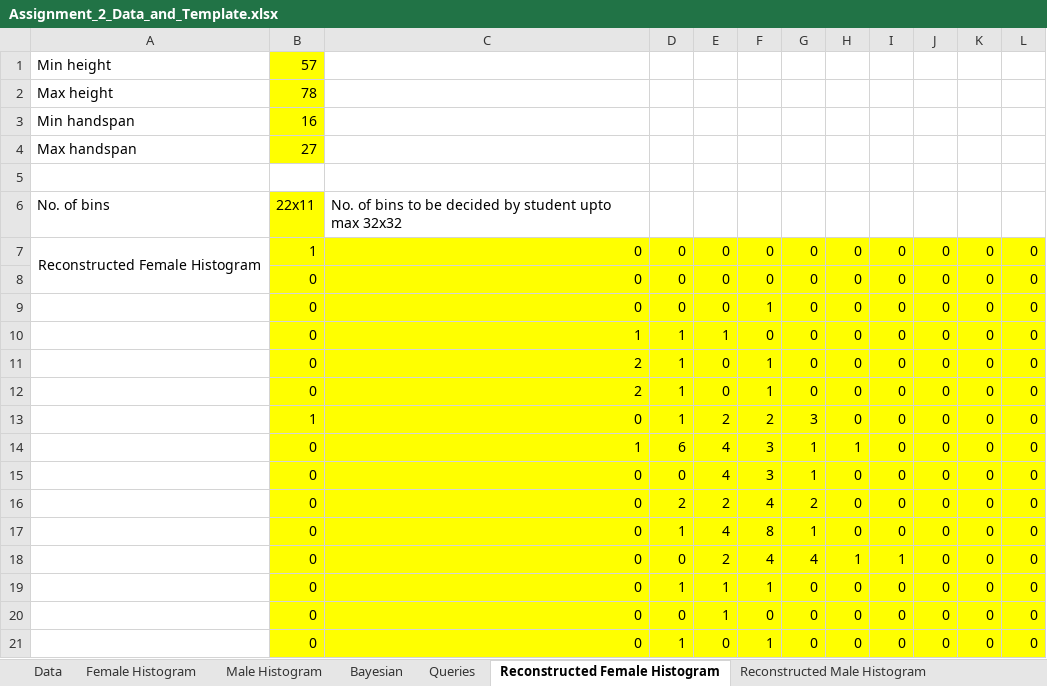
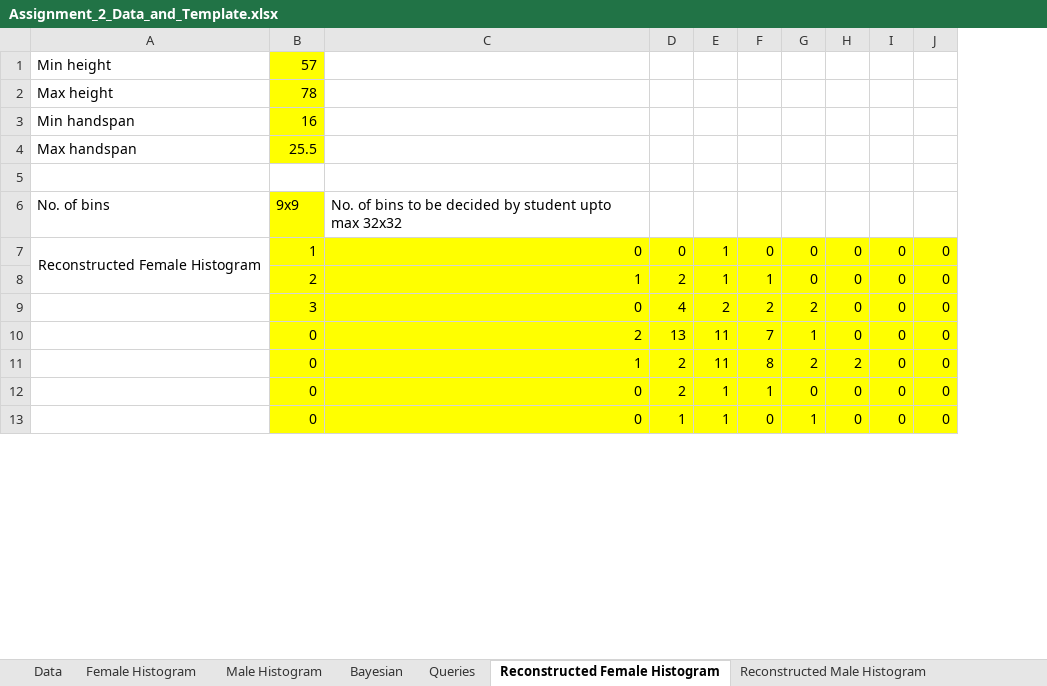
Before and after one commit to yelaura/python-assignments, an Excel workbook: Intro to Machine Learning/Assignment_2_Data_and_Template.xlsx, sheet Reconstructed Female Histogram, drawn as a sheet; only a part is shown; values as stored, in another font and other column widths than the file's, no borders; removed rows and columns are numbered as before the commit, all else as after; the diff covers the shown part only; the diff names each change by its address in the sheet, - before the commit and + after, or states it on an @@ line.

```diff
--- a/Intro to Machine Learning/Assignment_2_Data_and_Template.xlsx (sheet Reconstructed Female Histogram)
+++ b/Intro to Machine Learning/Assignment_2_Data_and_Template.xlsx (sheet Reconstructed Female Histogram)
-column K, row 7: 0; row 10: 0; row 13: 0; rows 15-16: 0 | 0; rows 19-20: 0 | 0
-column L, row 7: 0; row 10: 0; row 13: 0; rows 15-16: 0 | 0; rows 19-20: 0 | 0
-B4: 27
+B4: 25.5
-B6: 22x11
+B6: 9x9
-A7:A8 merged
+A7:A8 merged
-E7: 0
+E7: 1
-row 8:  | 0 | 0 | 0 | 0 | 0 | 0 | 0 | 0 | 0 | 0 | 0
-row 9:  | 0 | 0 | 0 | 0 | 1 | 0 | 0 | 0 | 0 | 0 | 0
-B8: 0
+B8: 2
-D8: 1
+D8: 2
-F8: 0
+F8: 1
-row 11:  | 0 | 2 | 1 | 0 | 1 | 0 | 0 | 0 | 0 | 0 | 0
-row 12:  | 0 | 2 | 1 | 0 | 1 | 0 | 0 | 0 | 0 | 0 | 0
-B9: 1
+B9: 3
-D9: 1
+D9: 4
-G9: 3
+G9: 2
-row 14:  | 0 | 1 | 6 | 4 | 3 | 1 | 1 | 0 | 0 | 0 | 0
-C10: 0
+C10: 2
-D10: 0
+D10: 13
-E10: 4
+E10: 11
-F10: 3
+F10: 7
-C11: 0
+C11: 1
-E11: 2
+E11: 11
-F11: 4
+F11: 8
-H11: 0
+H11: 2
-row 17:  | 0 | 0 | 1 | 4 | 8 | 1 | 0 | 0 | 0 | 0 | 0
-row 18:  | 0 | 0 | 0 | 2 | 4 | 4 | 1 | 1 | 0 | 0 | 0
-D12: 1
+D12: 2
-D13: 0
+D13: 1
-G13: 0
+G13: 1
-row 21:  | 0 | 0 | 1 | 0 | 1 | 0 | 0 | 0 | 0 | 0 | 0
```
Also changed, not shown: 5 removed rows elsewhere in this sheet, sheet Reconstructed Male Histogram, sheet Male Histogram, sheet Female Histogram, sheet Queries, Intro to Machine Learning/Assignment_3_ Submission_Template.xlsx, 4 other files.
